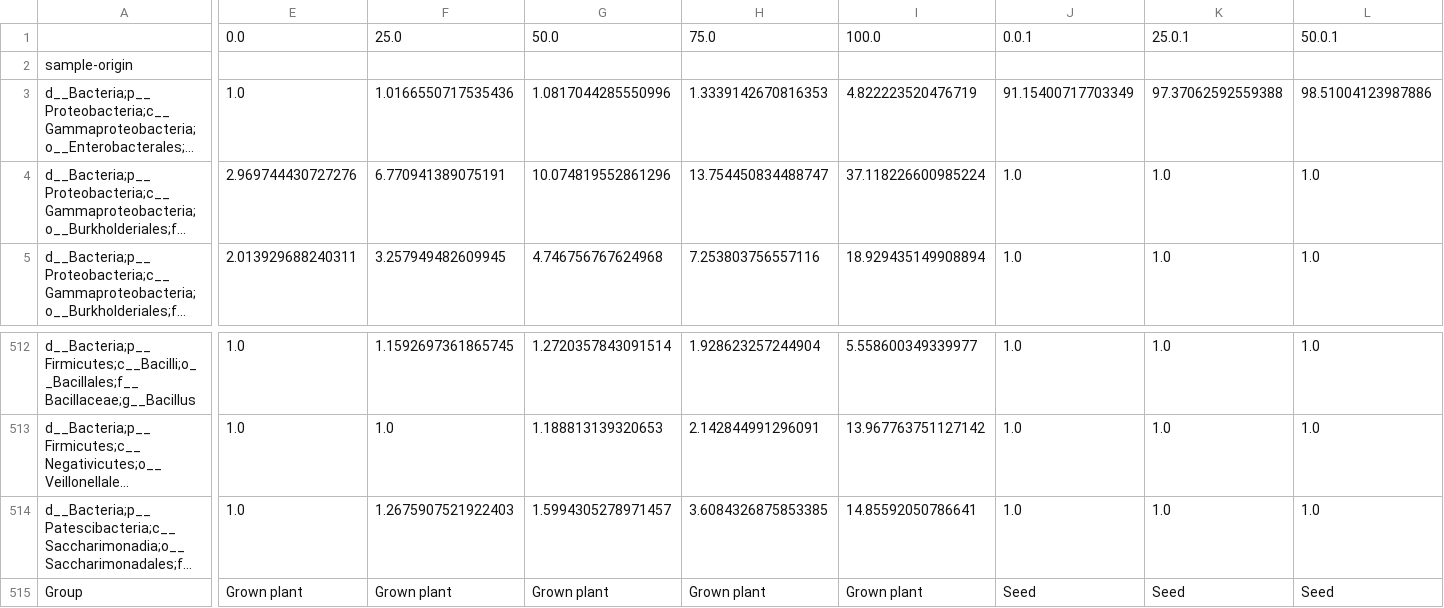
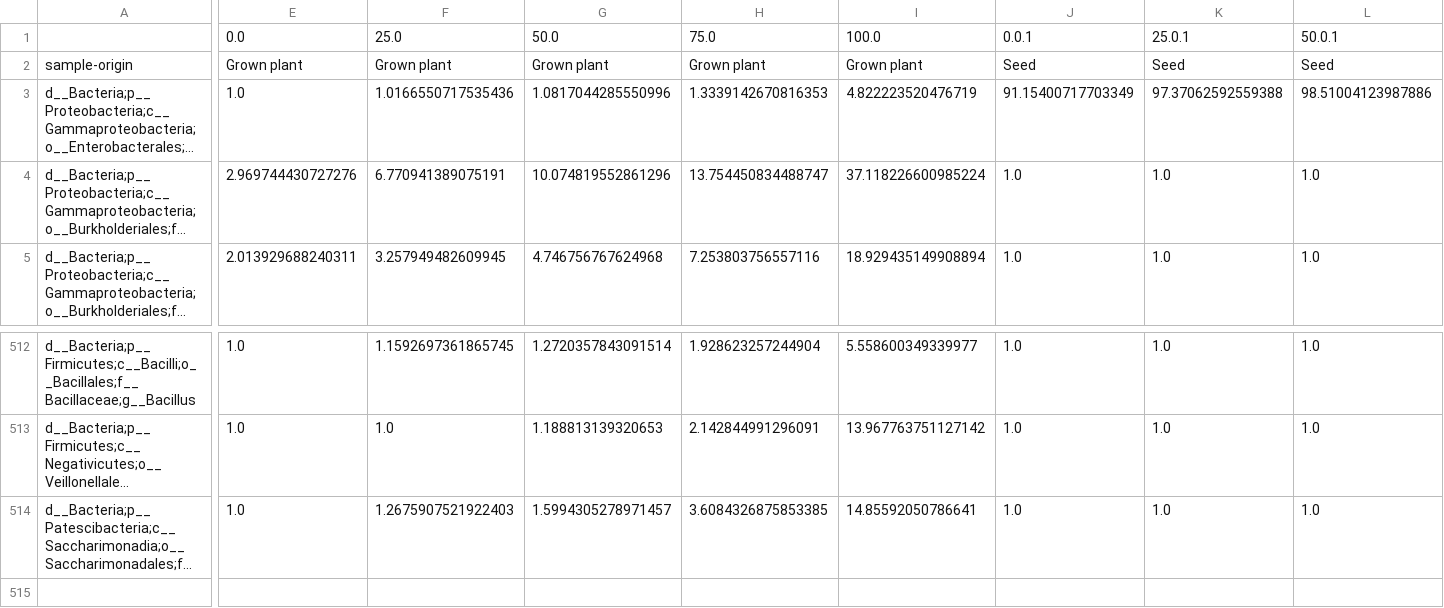
Before and after one commit to GuilleGorines/Notebooks, a TSV file: Qiime2_api_testing/__wide.tsv, drawn as a sheet; only a part is shown, gaps mark what is left out; long unchanged cells end in …; rows hold the shown columns only; the diff covers the shown part only; the diff names each change by its address in the sheet, - before the commit and + after, or states it on an @@ line.

```diff
--- a/Qiime2_api_testing/__wide.tsv
+++ b/Qiime2_api_testing/__wide.tsv
-E2: (empty)
+E2: Grown plant
-F2: (empty)
+F2: Grown plant
-G2: (empty)
+G2: Grown plant
-H2: (empty)
+H2: Grown plant
-I2: (empty)
+I2: Grown plant
-J2: (empty)
+J2: Seed
-K2: (empty)
+K2: Seed
-L2: (empty)
+L2: Seed
-row 515: Group | Grown plant | Grown plant | Grown plant | Grown plant | Grown plant | Seed | Seed | Seed
```
Also changed, not shown: 2 edited cells elsewhere in this file, Qiime2_api_testing/__long.tsv, 49 other files.
